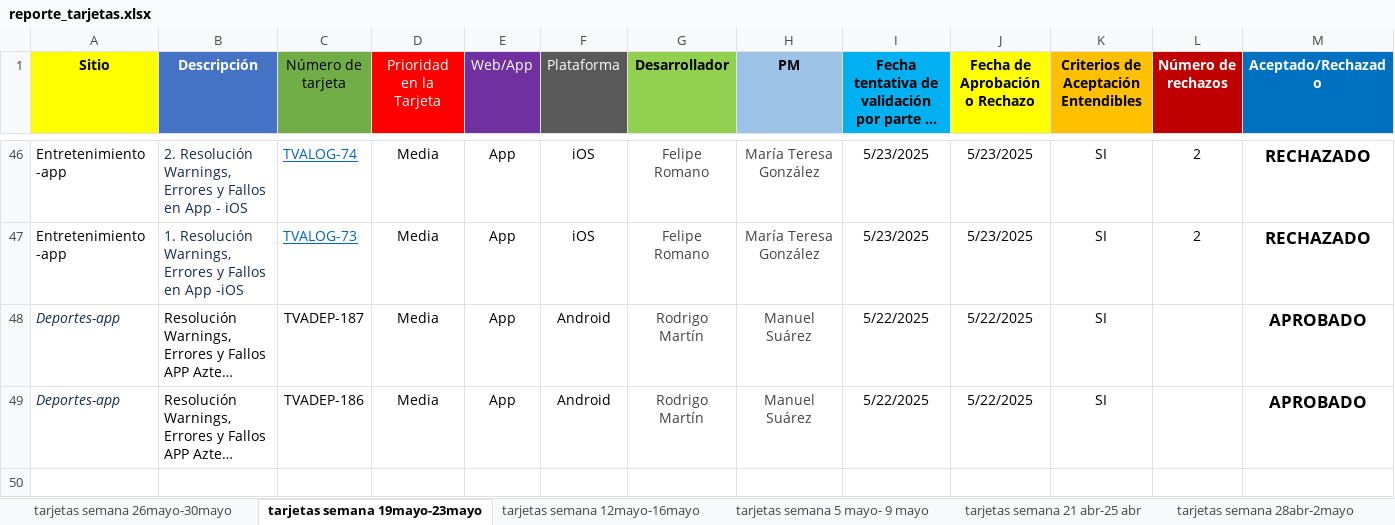
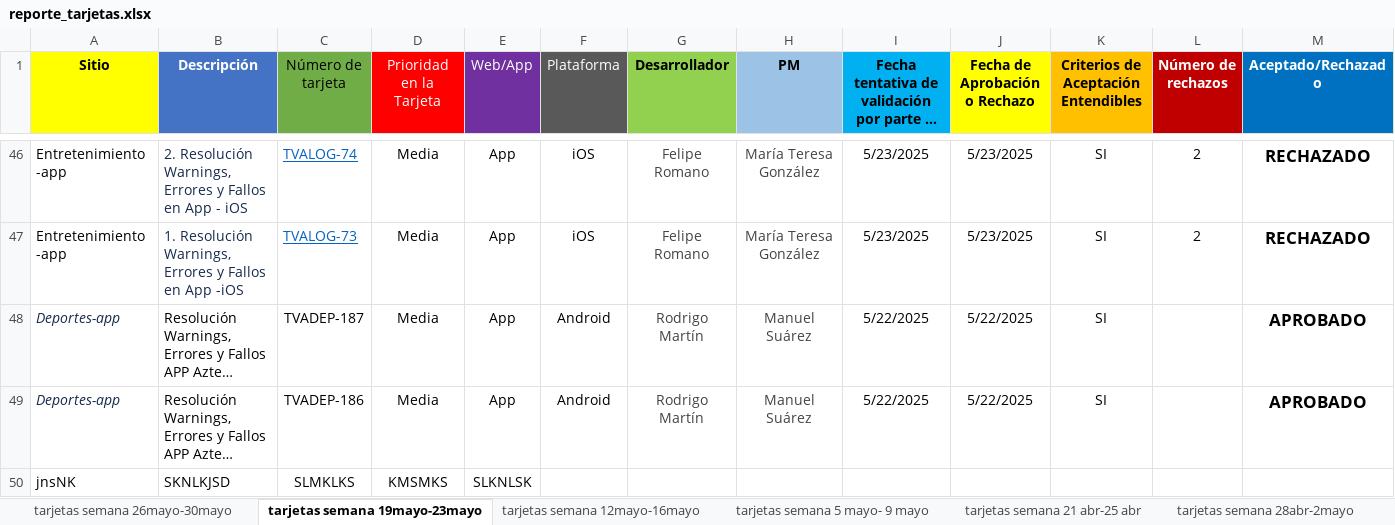
Before and after one commit to penamorrosmaaaa/qa-dashboard, an Excel workbook: reporte_tarjetas.xlsx, sheet tarjetas semana 19mayo-23mayo, drawn as a sheet; only a part is shown, gaps mark what is left out; long unchanged cells end in …; values as stored, in another font and other column widths than the file's, no borders; conditional formats not drawn; rows hold the shown columns only; the diff names each change by its address in the sheet, - before the commit and + after, or states it on an @@ line.

```diff
--- a/reporte_tarjetas.xlsx (sheet tarjetas semana 19mayo-23mayo)
+++ b/reporte_tarjetas.xlsx (sheet tarjetas semana 19mayo-23mayo)
+row 50: jnsNK | SKNLKJSD | SLMKLKS | KMSMKS | SLKNLSK
```
Also changed, not shown: sheet tarjetas semana 14abril-16 abri.
